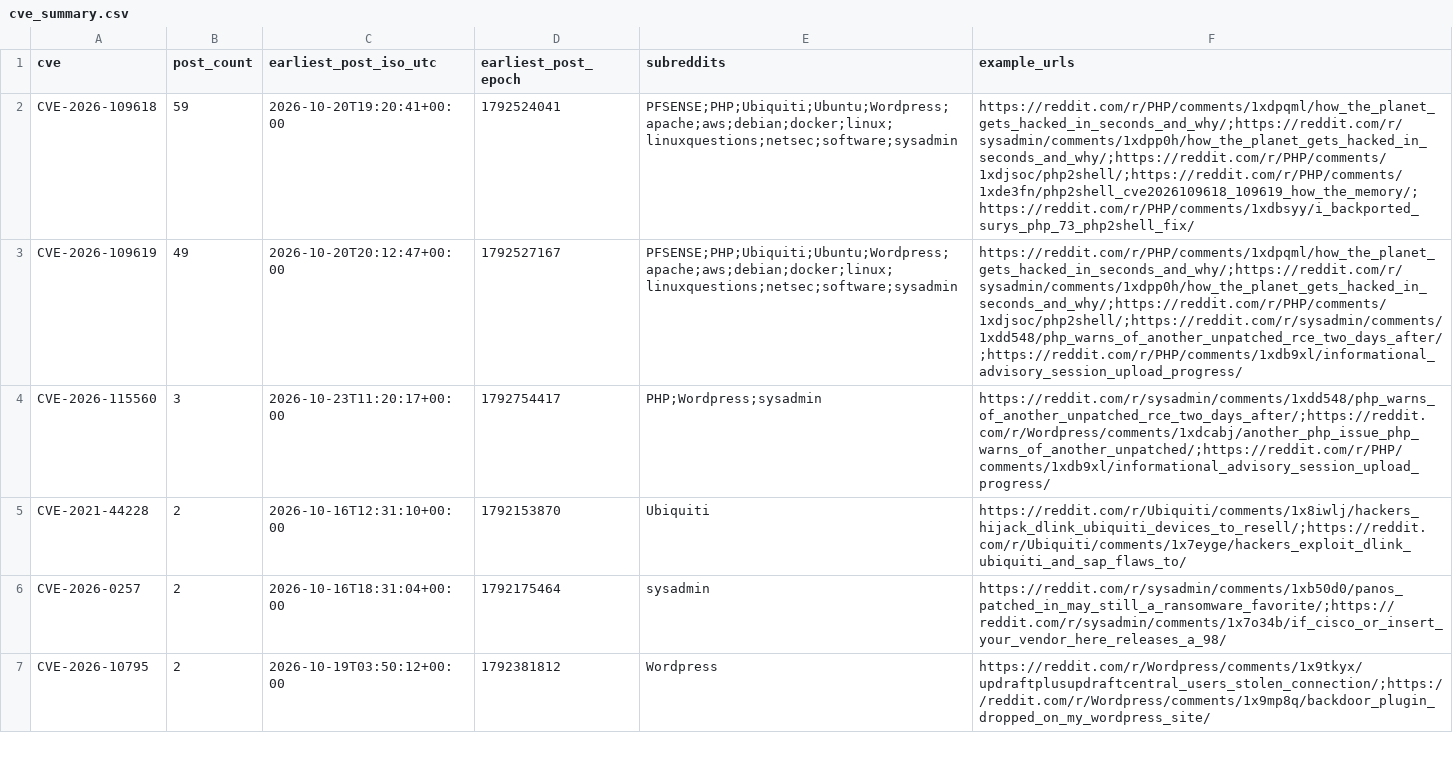
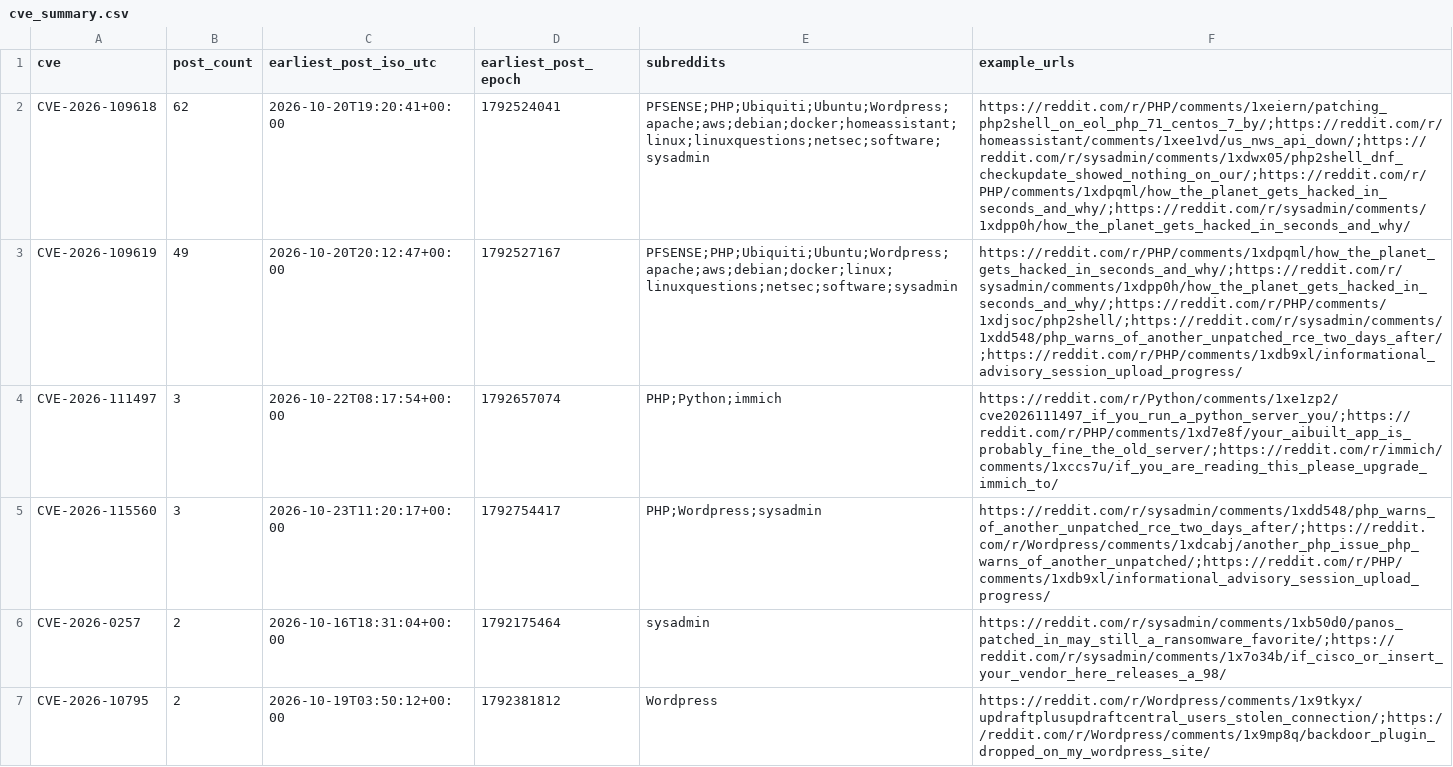
Before and after one commit to therohantilwani/Reddit_CVE_detection, a CSV file: data/cve_summary.csv, drawn as a sheet; only a part is shown; removed rows and columns are numbered as before the commit, all else as after; the diff covers the shown part only; the diff names each change by its address in the sheet, - before the commit and + after, or states it on an @@ line.

```diff
--- a/data/cve_summary.csv
+++ b/data/cve_summary.csv
-B2 (post_count): 59
+B2 (post_count): 62
-E2 (subreddits): PFSENSE;PHP;Ubiquiti;Ubuntu;Wordpress;apache;aws;debian;docker;linux;linuxquestions;netsec;software;sysadmin
+E2 (subreddits): PFSENSE;PHP;Ubiquiti;Ubuntu;Wordpress;apache;aws;debian;docker;homeassistant;linux;linuxquestions;netsec;software;sysadmin
-F2 (example_urls): https://reddit.com/r/PHP/comments/1xdpqml/how_the_planet_gets_hacked_in_seconds_and_why/;https://reddit.com/r/sysadmin/comments/1xdpp0h/how_the_planet_gets_hacked_in_seconds_and_why/;https://reddit.com/r/PHP/comments/1xdjsoc/php2shell/;https://reddit.com/r/PHP/comments/1xde3fn/php2shell_cve2026109618_109619_how_the_memory/;https://reddit.com/r/PHP/comments/1xdbsyy/i_backported_surys_php_73_php2shell_fix/
+F2 (example_urls): https://reddit.com/r/PHP/comments/1xeiern/patching_php2shell_on_eol_php_71_centos_7_by/;https://reddit.com/r/homeassistant/comments/1xee1vd/us_nws_api_down/;https://reddit.com/r/sysadmin/comments/1xdwx05/php2shell_dnf_checkupdate_showed_nothing_on_our/;https://reddit.com/r/PHP/comments/1xdpqml/how_the_planet_gets_hacked_in_seconds_and_why/;https://reddit.com/r/sysadmin/comments/1xdpp0h/how_the_planet_gets_hacked_in_seconds_and_why/
+row 4: CVE-2026-111497 | 3 | 2026-10-22T08:17:54+00:00 | 1792657074 | PHP;Python;immich | https://reddit.com/r/Python/comments/1xe1zp2/cve2026111497_if_you_run_a_python_server_you/;https://reddit.com/r/PHP/comments/1xd7e8f/your_aibuilt_app_is_probably_fine_the_old_server/;https://reddit.com/r/immich/comments/1xccs7u/if_you_are_reading_this_please_upgrade_immich_to/
-row 5: CVE-2021-44228 | 2 | 2026-10-16T12:31:10+00:00 | 1792153870 | Ubiquiti | https://reddit.com/r/Ubiquiti/comments/1x8iwlj/hackers_hijack_dlink_ubiquiti_devices_to_resell/;https://reddit.com/r/Ubiquiti/comments/1x7eyge/hackers_exploit_dlink_ubiquiti_and_sap_flaws_to/
```
Also changed, not shown: 3 added rows and 5 removed rows elsewhere in this file, data/cve_lead_time.csv, data/nvd_fetch_failures.csv, 3 other files.
